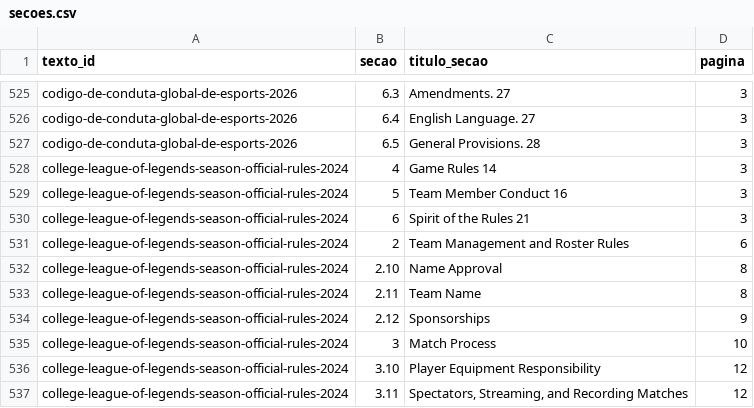
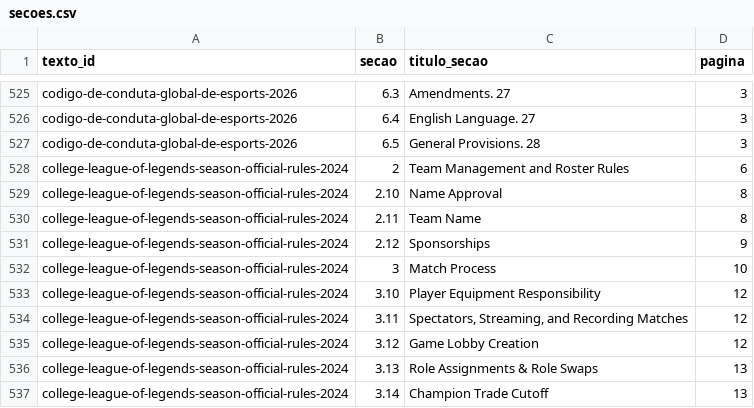
Before and after one commit to vitoriaveig/riot-esports-regras, a CSV file: secoes.csv, drawn as a sheet; only a part is shown, gaps mark what is left out; the shorter side is filled out with more unchanged rows.

```diff
--- a/secoes.csv
+++ b/secoes.csv
@@ -527,5 +527,2 @@ codigo-de-conduta-global-de-esports-2026,6.4,English Language. 27,3
 codigo-de-conduta-global-de-esports-2026,6.5,General Provisions. 28,3
-college-league-of-legends-season-official-rules-2024,4,Game Rules 14,3
-college-league-of-legends-season-official-rules-2024,5,Team Member Conduct 16,3
-college-league-of-legends-season-official-rules-2024,6,Spirit of the Rules 21,3
 college-league-of-legends-season-official-rules-2024,2,Team Management and Roster Rules,6
```
Also changed, not shown: manifest.csv, 7 other files.
